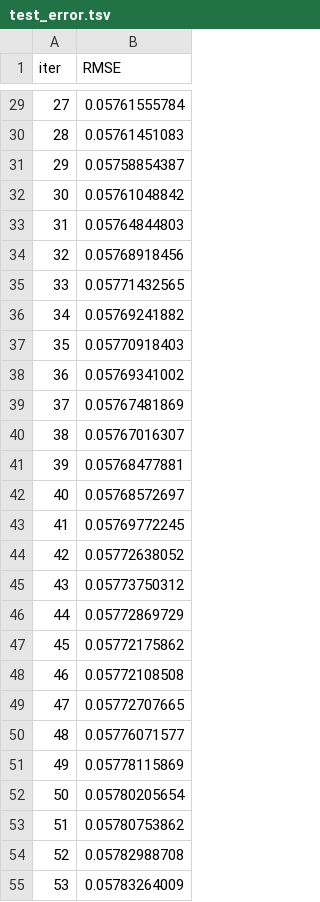
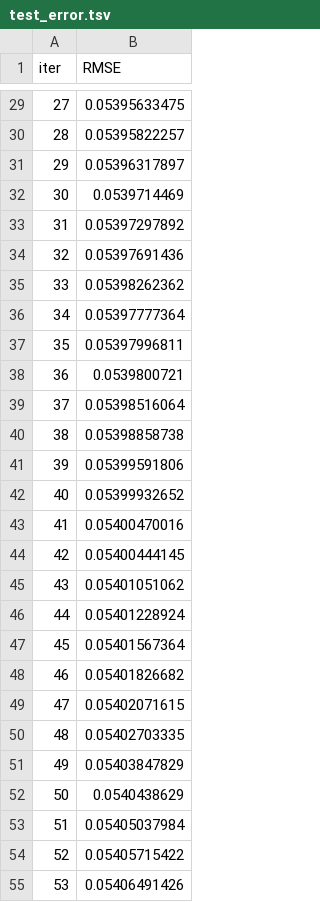
Before and after one commit to duranyi46/Stock-Prediction-Term-Assignment, a TSV file: notebooks/catboost_info/test_error.tsv, drawn as a sheet; only a part is shown, gaps mark what is left out; the diff covers the shown part only.

```diff
--- a/notebooks/catboost_info/test_error.tsv
+++ b/notebooks/catboost_info/test_error.tsv
@@ -29,27 +29,27 @@ iter	RMSE
-27	0.05761555784
-28	0.05761451083
-29	0.05758854387
-30	0.05761048842
-31	0.05764844803
-32	0.05768918456
-33	0.05771432565
-34	0.05769241882
-35	0.05770918403
-36	0.05769341002
-37	0.05767481869
-38	0.05767016307
-39	0.05768477881
-40	0.05768572697
-41	0.05769772245
-42	0.05772638052
-43	0.05773750312
-44	0.05772869729
-45	0.05772175862
-46	0.05772108508
-47	0.05772707665
-48	0.05776071577
-49	0.05778115869
-50	0.05780205654
-51	0.05780753862
-52	0.05782988708
-53	0.05783264009
+27	0.05395633475
+28	0.05395822257
+29	0.05396317897
+30	0.0539714469
+31	0.05397297892
+32	0.05397691436
+33	0.05398262362
+34	0.05397777364
+35	0.05397996811
+36	0.0539800721
+37	0.05398516064
+38	0.05398858738
+39	0.05399591806
+40	0.05399932652
+41	0.05400470016
+42	0.05400444145
+43	0.05401051062
+44	0.05401228924
+45	0.05401567364
+46	0.05401826682
+47	0.05402071615
+48	0.05402703335
+49	0.05403847829
+50	0.0540438629
+51	0.05405037984
+52	0.05405715422
+53	0.05406491426
```
Also changed, not shown: 75 edited cells elsewhere in this file, notebooks/catboost_info/learn_error.tsv, notebooks/catboost_info/time_left.tsv, 19 other files.
